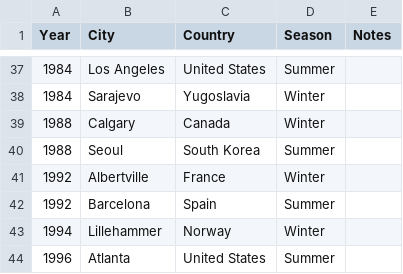
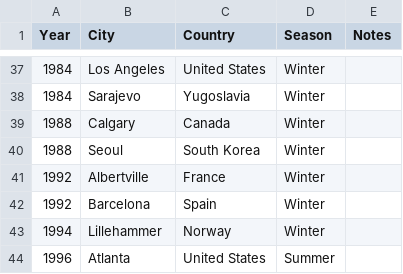
Before and after one commit to BillZohos/Final_Project, a CSV file: data/olympics_games.csv, drawn as a sheet; only a part is shown, gaps mark what is left out; the diff covers the shown part only.

```diff
--- a/data/olympics_games.csv
+++ b/data/olympics_games.csv
@@ -37,7 +37,7 @@ Year,City,Country,Season,Notes
-1984,"Los Angeles","United States",Summer,""
+1984,"Los Angeles","United States",Winter,""
 1984,Sarajevo,Yugoslavia,Winter,""
 1988,Calgary,Canada,Winter,""
-1988,Seoul,"South Korea",Summer,""
+1988,Seoul,"South Korea",Winter,""
 1992,Albertville,France,Winter,""
-1992,Barcelona,Spain,Summer,""
+1992,Barcelona,Spain,Winter,""
 1994,Lillehammer,Norway,Winter,""
```
Also changed, not shown: 13 edited cells elsewhere in this file, 5 other files.
